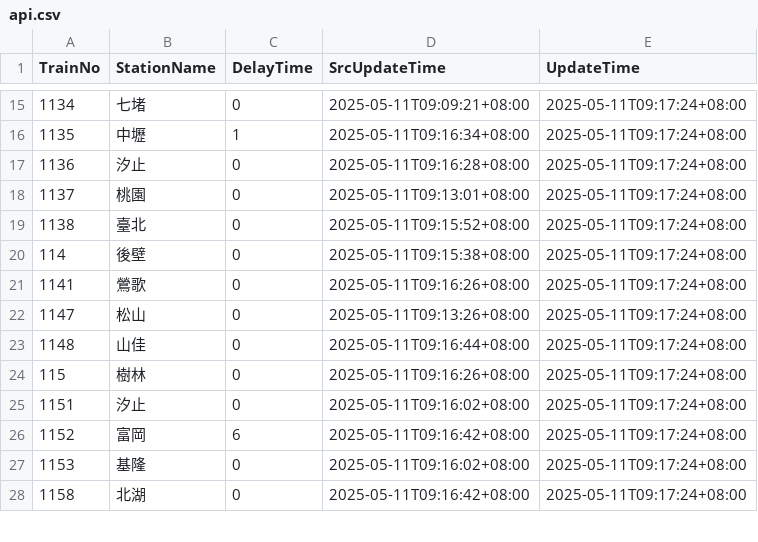
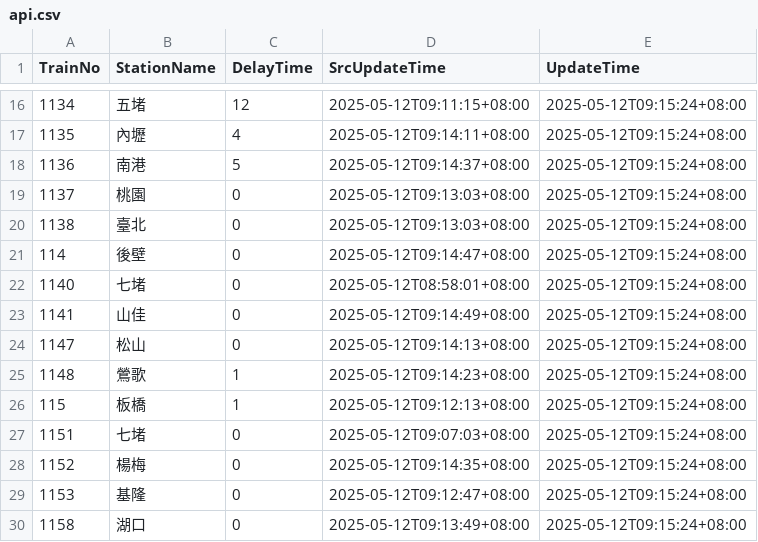
Before and after one commit to funfun0912/Open-Platform-Software-Mid, a CSV file: api.csv, drawn as a sheet; only a part is shown, gaps mark what is left out; the diff covers the shown part only.

```diff
--- a/api.csv
+++ b/api.csv
@@ -15,14 +16,15 @@ TrainNo,StationName,DelayTime,SrcUpdateTime,UpdateTime
-1134,七堵,0,2025-05-11T09:09:21+08:00,2025-05-11T09:17:24+08:00
-1135,中壢,1,2025-05-11T09:16:34+08:00,2025-05-11T09:17:24+08:00
-1136,汐止,0,2025-05-11T09:16:28+08:00,2025-05-11T09:17:24+08:00
-1137,桃園,0,2025-05-11T09:13:01+08:00,2025-05-11T09:17:24+08:00
-1138,臺北,0,2025-05-11T09:15:52+08:00,2025-05-11T09:17:24+08:00
-114,後壁,0,2025-05-11T09:15:38+08:00,2025-05-11T09:17:24+08:00
-1141,鶯歌,0,2025-05-11T09:16:26+08:00,2025-05-11T09:17:24+08:00
-1147,松山,0,2025-05-11T09:13:26+08:00,2025-05-11T09:17:24+08:00
-1148,山佳,0,2025-05-11T09:16:44+08:00,2025-05-11T09:17:24+08:00
-115,樹林,0,2025-05-11T09:16:26+08:00,2025-05-11T09:17:24+08:00
-1151,汐止,0,2025-05-11T09:16:02+08:00,2025-05-11T09:17:24+08:00
-1152,富岡,6,2025-05-11T09:16:42+08:00,2025-05-11T09:17:24+08:00
-1153,基隆,0,2025-05-11T09:16:02+08:00,2025-05-11T09:17:24+08:00
-1158,北湖,0,2025-05-11T09:16:42+08:00,2025-05-11T09:17:24+08:00
+1134,五堵,12,2025-05-12T09:11:15+08:00,2025-05-12T09:15:24+08:00
+1135,內壢,4,2025-05-12T09:14:11+08:00,2025-05-12T09:15:24+08:00
+1136,南港,5,2025-05-12T09:14:37+08:00,2025-05-12T09:15:24+08:00
+1137,桃園,0,2025-05-12T09:13:03+08:00,2025-05-12T09:15:24+08:00
+1138,臺北,0,2025-05-12T09:13:03+08:00,2025-05-12T09:15:24+08:00
+114,後壁,0,2025-05-12T09:14:47+08:00,2025-05-12T09:15:24+08:00
+1140,七堵,0,2025-05-12T08:58:01+08:00,2025-05-12T09:15:24+08:00
+1141,山佳,0,2025-05-12T09:14:49+08:00,2025-05-12T09:15:24+08:00
+1147,松山,0,2025-05-12T09:14:13+08:00,2025-05-12T09:15:24+08:00
+1148,鶯歌,1,2025-05-12T09:14:23+08:00,2025-05-12T09:15:24+08:00
+115,板橋,1,2025-05-12T09:12:13+08:00,2025-05-12T09:15:24+08:00
+1151,七堵,0,2025-05-12T09:07:03+08:00,2025-05-12T09:15:24+08:00
+1152,楊梅,0,2025-05-12T09:14:35+08:00,2025-05-12T09:15:24+08:00
+1153,基隆,0,2025-05-12T09:12:47+08:00,2025-05-12T09:15:24+08:00
+1158,湖口,0,2025-05-12T09:13:49+08:00,2025-05-12T09:15:24+08:00
```
Also changed, not shown: 2 added rows, 3 removed rows and 39 edited cells elsewhere in this file.
